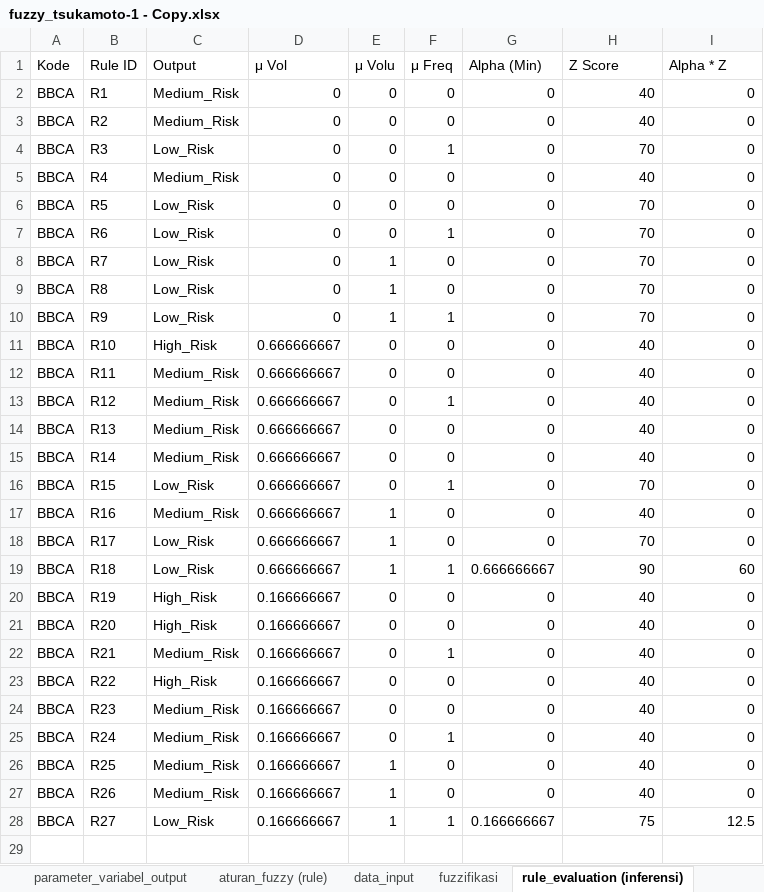
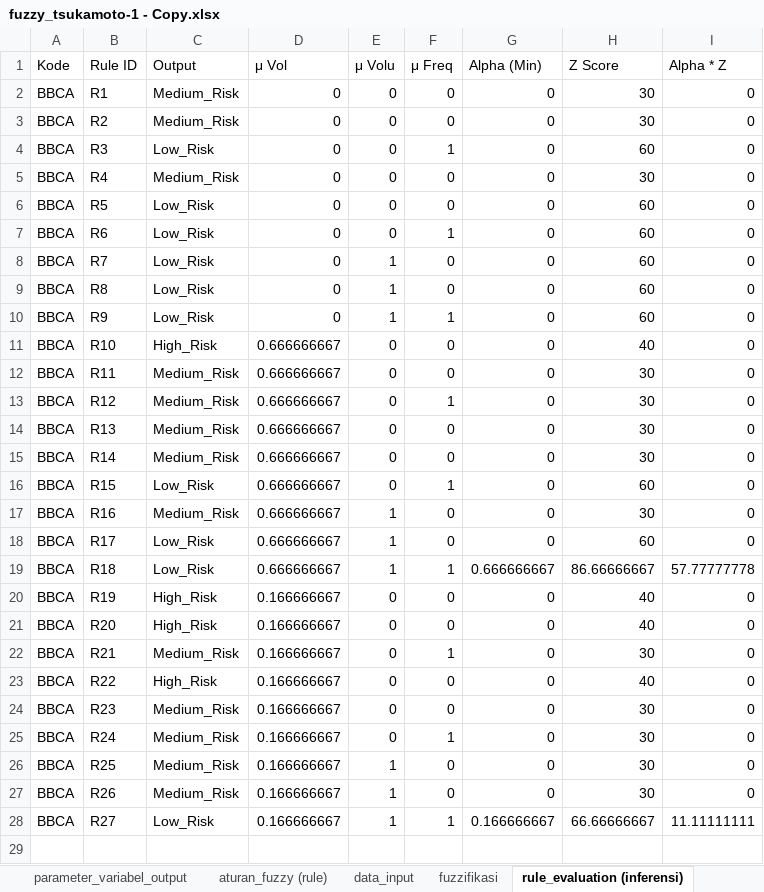
Before and after one commit to pupuwn/sistem-rekomendasi-saham, an Excel workbook: fuzzy_tsukamoto-1 - Copy.xlsx, sheet rule_evaluation (inferensi), drawn as a sheet; only a part is shown; values as stored, in another font and other column widths than the file's, no borders; the diff covers the shown part only; the diff names each change by its address in the sheet, - before the commit and + after, or states it on an @@ line.

```diff
--- a/fuzzy_tsukamoto-1 - Copy.xlsx (sheet rule_evaluation (inferensi))
+++ b/fuzzy_tsukamoto-1 - Copy.xlsx (sheet rule_evaluation (inferensi))
-H2:H3 (Z Score): 40
+H2:H3 (Z Score): 30
-H4 (Z Score): 70
+H4 (Z Score): 60
-H5 (Z Score): 40
+H5 (Z Score): 30
-H6:H10 (Z Score): 70
+H6:H10 (Z Score): 60
-H12:H15 (Z Score): 40
+H12:H15 (Z Score): 30
-H16 (Z Score): 70
+H16 (Z Score): 60
-H17 (Z Score): 40
+H17 (Z Score): 30
-H18 (Z Score): 70
+H18 (Z Score): 60
-H19 (Z Score): 90
+H19 (Z Score): 86.66666667
-I19 (Alpha * Z): 60
+I19 (Alpha * Z): 57.77777778
-H22 (Z Score): 40
+H22 (Z Score): 30
-H24:H27 (Z Score): 40
+H24:H27 (Z Score): 30
-H28 (Z Score): 75
+H28 (Z Score): 66.66666667
-I28 (Alpha * Z): 12.5
+I28 (Alpha * Z): 11.11111111
```
Also changed, not shown: 125 edited cells elsewhere in this sheet, sheet hasil_final (defuzzifikasi), sheet parameter_variabel_output, formulas that keep their value, 15 other files.
